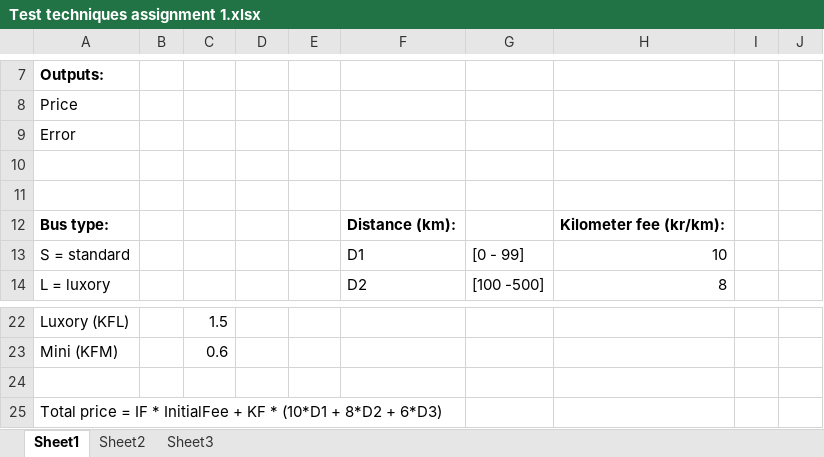
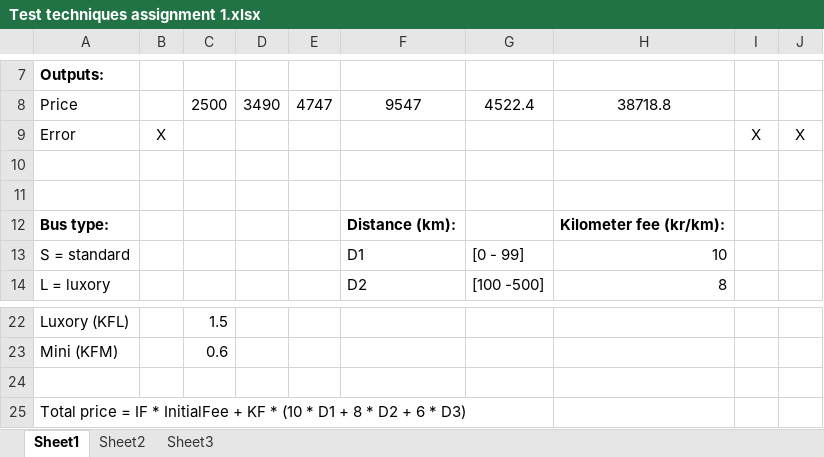
Before and after one commit to lahzy1/Test-techniques-assignment-1, an Excel workbook: Test techniques assignment 1.xlsx, sheet Sheet1, drawn as a sheet; only a part is shown, gaps mark what is left out; values as stored, in another font and other column widths than the file's, no borders; the diff covers the shown part only; the diff names each change by its address in the sheet, - before the commit and + after, or states it on an @@ line.

```diff
--- a/Test techniques assignment 1.xlsx (sheet Sheet1)
+++ b/Test techniques assignment 1.xlsx (sheet Sheet1)
-C8: (empty)
+C8: 2500
-D8: (empty)
+D8: 3490
-E8: (empty)
+E8: 4747
-F8: (empty)
+F8: 9547
-G8: (empty)
+G8: 4522.4
-H8: (empty)
+H8: 38718.8
-B9: (empty)
+B9: X
-I9: (empty)
+I9: X
-J9: (empty)
+J9: X
-A25: …KF * (10*D1 + 8*D2 + 6*D3)
+A25: …KF * (10 * D1 + 8 * D2 + 6 * D3)
```
Also changed, not shown: 35 edited cells elsewhere in this sheet, 6 other files.
